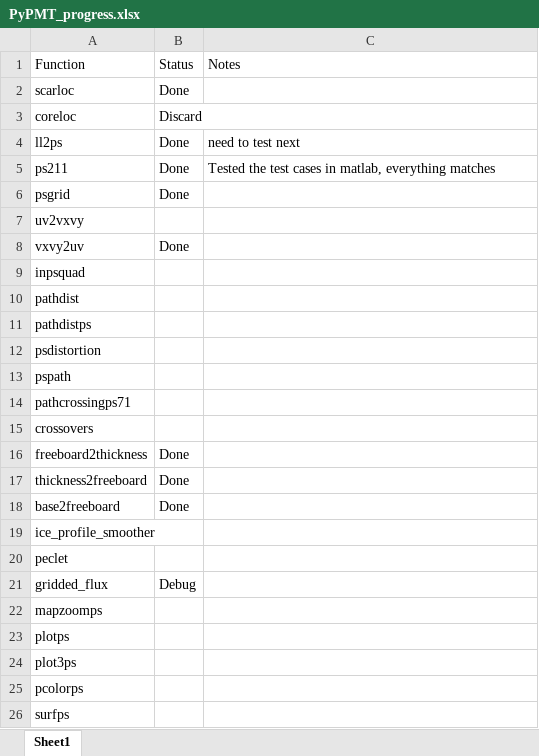
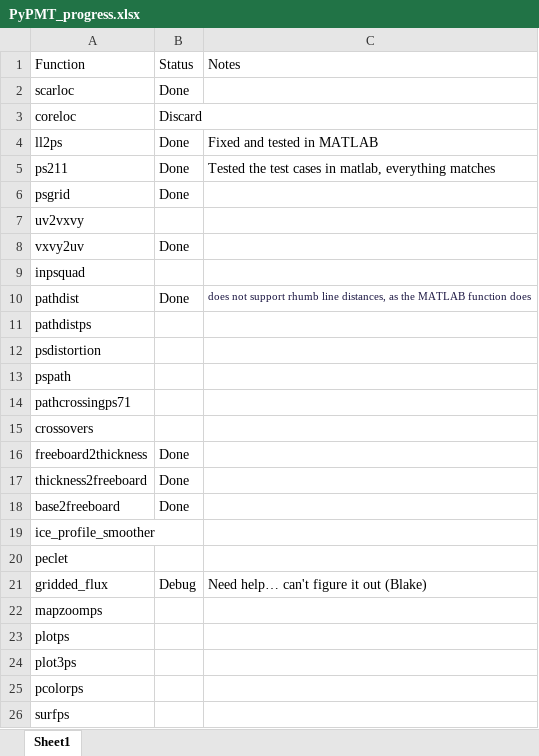
Before and after one commit to GatorGlaciology/PyPMT, an Excel workbook: PyPMT_progress.xlsx, sheet Sheet1, drawn as a sheet; only a part is shown; values as stored, in another font and other column widths than the file's, no borders; the diff names each change by its address in the sheet, - before the commit and + after, or states it on an @@ line.

Commit message:
Update PyPMT_progress.xlsx

```diff
--- a/PyPMT_progress.xlsx (sheet Sheet1)
+++ b/PyPMT_progress.xlsx (sheet Sheet1)
-C4: need to test next
+C4: Fixed and tested in MATLAB
-B10: (empty)
+B10: Done
-C10: (empty)
+C10: does not support rhumb line distances, as the MATLAB function does
-C21: (empty)
+C21: Need help… can't figure it out (Blake)
```
